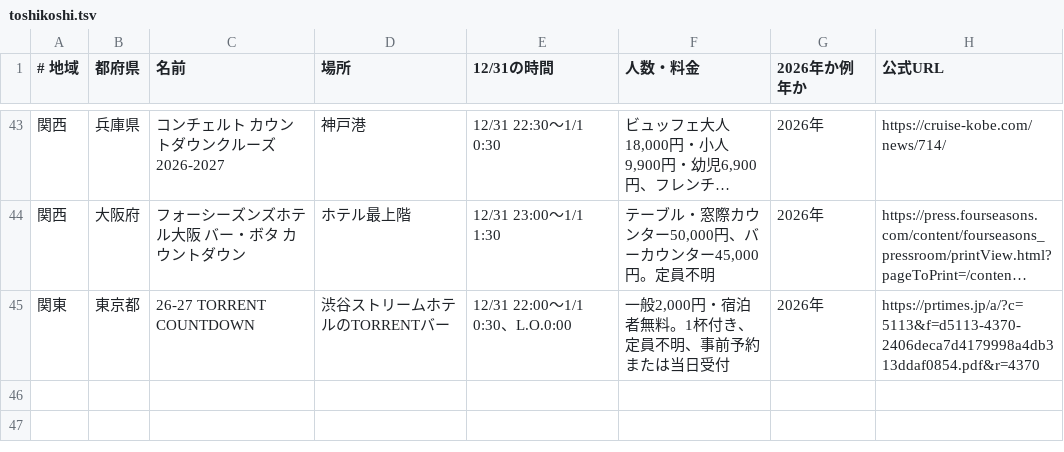
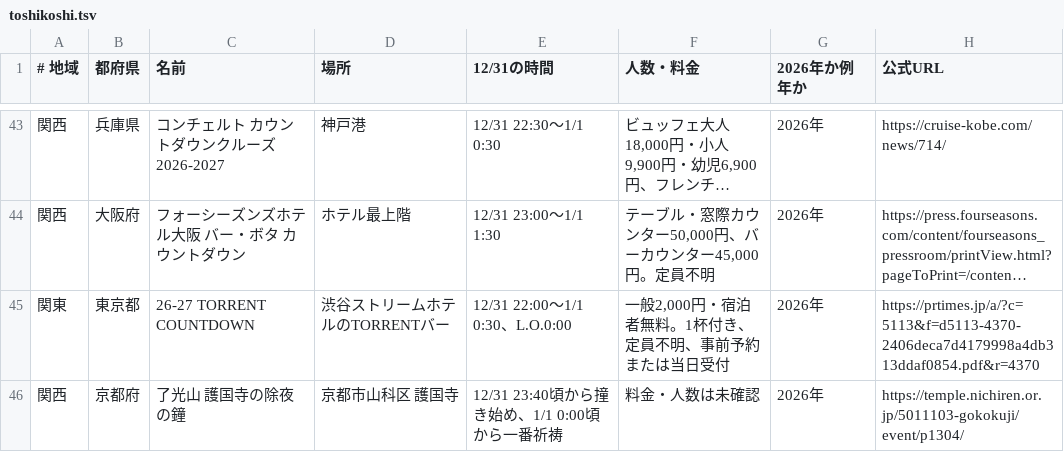
Before and after one commit to oreusa/akari-auto, a TSV file: data/nenmatsu/toshikoshi.tsv, drawn as a sheet; only a part is shown, gaps mark what is left out; long unchanged cells end in …; the diff names each change by its address in the sheet, - before the commit and + after, or states it on an @@ line.

```diff
--- a/data/nenmatsu/toshikoshi.tsv
+++ b/data/nenmatsu/toshikoshi.tsv
+row 46: 関西 | 京都府 | 了光山 護国寺の除夜の鐘 | 京都市山科区 護国寺 | 12/31 23:40頃から撞き始め、1/1 0:00頃から一番祈祷 | 料金・人数は未確認 | 2026年 | https://temple.nichiren.or.jp/5011103-gokokuji/event/p1304/
```
Also changed, not shown: data/nenmatsu/christmas.tsv, data/nenmatsu/gomi.tsv, 1 other file.
